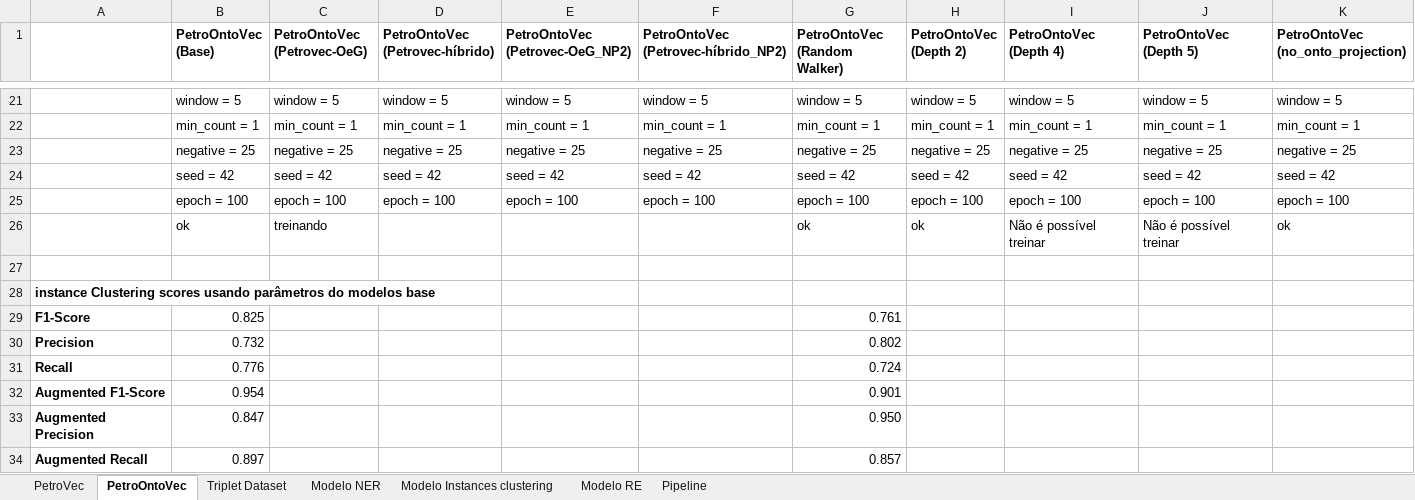
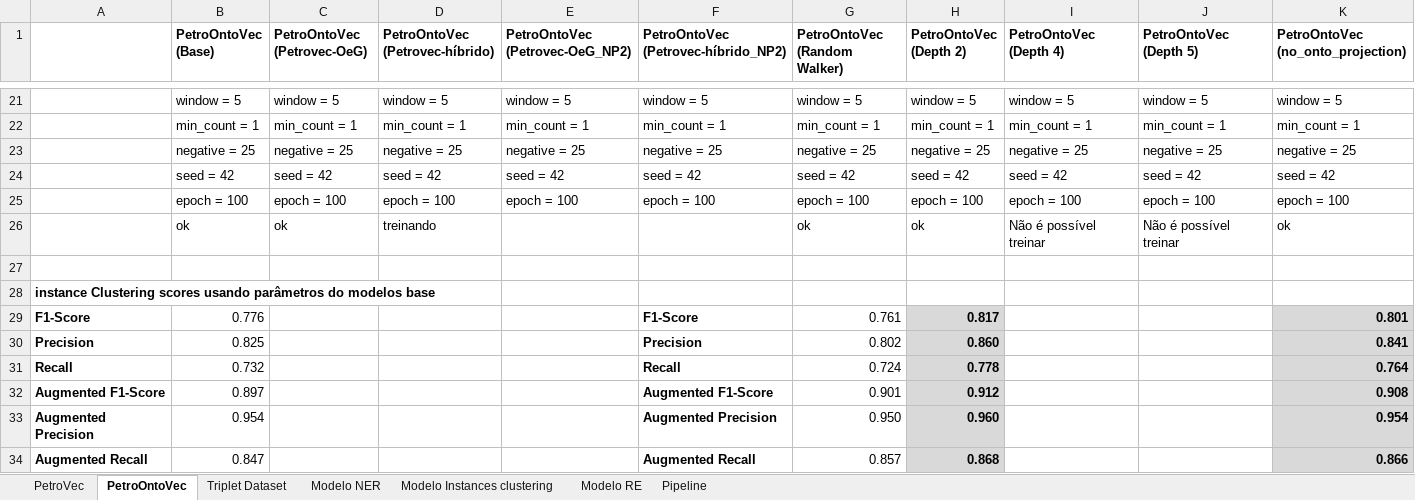
Before and after one commit to Petroles/Petro_KGraph, an Excel workbook: Evaluation/Avaliação dos modelos.xlsx, sheet PetroOntoVec, drawn as a sheet; only a part is shown, gaps mark what is left out; values as stored, in another font and other column widths than the file's, no borders; removed rows and columns are numbered as before the commit, all else as after; the diff names each change by its address in the sheet, - before the commit and + after, or states it on an @@ line.

```diff
--- a/Evaluation/Avaliação dos modelos.xlsx (sheet PetroOntoVec)
+++ b/Evaluation/Avaliação dos modelos.xlsx (sheet PetroOntoVec)
-C26 (PetroOntoVec (Petrovec-OeG)): treinando
+C26 (PetroOntoVec (Petrovec-OeG)): ok
-D26 (PetroOntoVec (Petrovec-híbrido)): (empty)
+D26 (PetroOntoVec (Petrovec-híbrido)): treinando
+row 29: F1-Score | 0.776 |  |  |  | F1-Score | 0.761 | 0.817 |  |  | 0.801
-A30: F1-Score
+A30: Precision
-F30: (empty)
+F30: Precision
-G30 (PetroOntoVec (Random Walker)): 0.761
+G30 (PetroOntoVec (Random Walker)): 0.802
-H30 (PetroOntoVec (Depth 2)): (empty)
+H30 (PetroOntoVec (Depth 2)): 0.860
-H30:H31 fill: none
+H30:H31 fill: #D9D9D9
-K30: (empty)
+K30: 0.841
-K30:K31 fill: none
+K30:K31 fill: #D9D9D9
-A31: Precision
+A31: Recall
-F31: (empty)
+F31: Recall
-G31 (PetroOntoVec (Random Walker)): 0.802
+G31 (PetroOntoVec (Random Walker)): 0.724
-H31 (PetroOntoVec (Depth 2)): (empty)
+H31 (PetroOntoVec (Depth 2)): 0.778
-K31: (empty)
+K31: 0.764
-row 31: Recall | 0.776 |  |  |  |  | 0.724
+row 32: Augmented F1-Score | 0.897 |  |  |  | Augmented F1-Score | 0.901 | 0.912 |  |  | 0.908
-A33: Augmented F1-Score
+A33: Augmented Precision
-F33: (empty)
+F33: Augmented Precision
-G33 (PetroOntoVec (Random Walker)): 0.901
+G33 (PetroOntoVec (Random Walker)): 0.950
-H33 (PetroOntoVec (Depth 2)): (empty)
+H33 (PetroOntoVec (Depth 2)): 0.960
-H33:H34 fill: none
+H33:H34 fill: #D9D9D9
-K33: (empty)
+K33: 0.954
-K33:K34 fill: none
+K33:K34 fill: #D9D9D9
-A34: Augmented Precision
+A34: Augmented Recall
-F34: (empty)
+F34: Augmented Recall
-G34 (PetroOntoVec (Random Walker)): 0.950
+G34 (PetroOntoVec (Random Walker)): 0.857
-H34 (PetroOntoVec (Depth 2)): (empty)
+H34 (PetroOntoVec (Depth 2)): 0.868
-K34: (empty)
+K34: 0.866
-row 34: Augmented Recall | 0.897 |  |  |  |  | 0.857
```
Also changed, not shown: sheet Pipeline, 2 other files.
